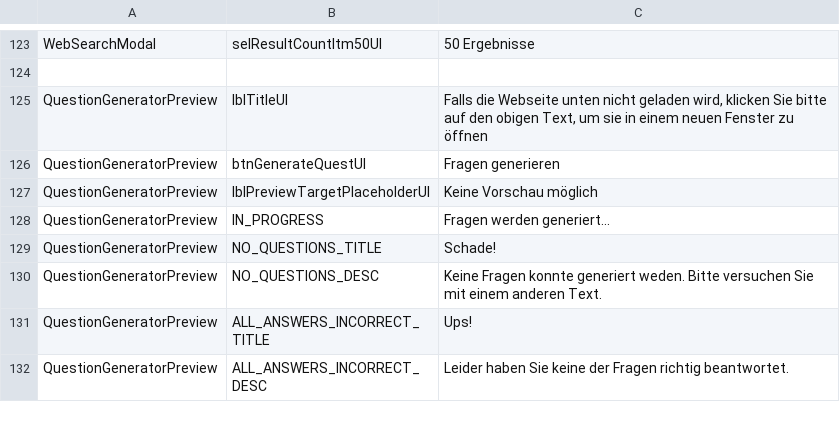
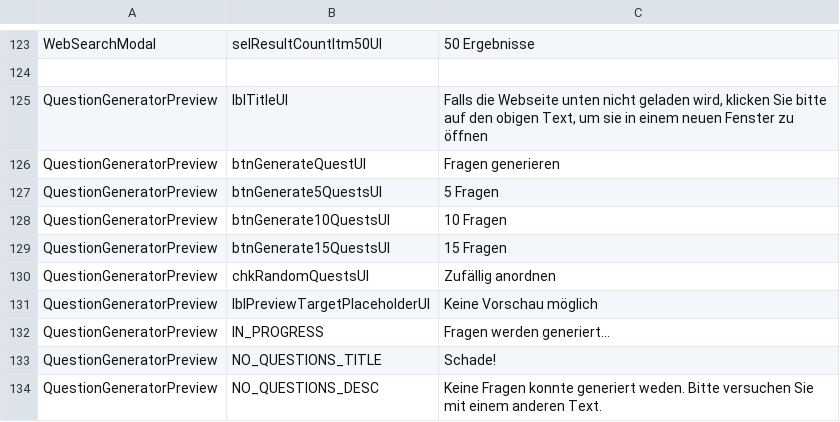
Before and after one commit to lingmod-tue/FLAIR, a TSV file: src/main/java/com/flair/client/localization/resources/strings-de-general.tsv, drawn as a sheet; only a part is shown, gaps mark what is left out; the shorter side is filled out with more unchanged rows; the diff names each change by its address in the sheet, - before the commit and + after, or states it on an @@ line.

Commit message:
Add user-facing options to generate up 15 questions and randomize sentence selection UI tweaks Minor fixes

```diff
--- a/src/main/java/com/flair/client/localization/resources/strings-de-general.tsv
+++ b/src/main/java/com/flair/client/localization/resources/strings-de-general.tsv
+row 127: QuestionGeneratorPreview | btnGenerate5QuestsUI | 5 Fragen
+row 128: QuestionGeneratorPreview | btnGenerate10QuestsUI | 10 Fragen
+row 129: QuestionGeneratorPreview | btnGenerate15QuestsUI | 15 Fragen
+row 130: QuestionGeneratorPreview | chkRandomQuestsUI | Zufällig anordnen
```
Also changed, not shown: src/main/java/com/flair/client/localization/resources/strings-en-general.tsv, 16 other files.
